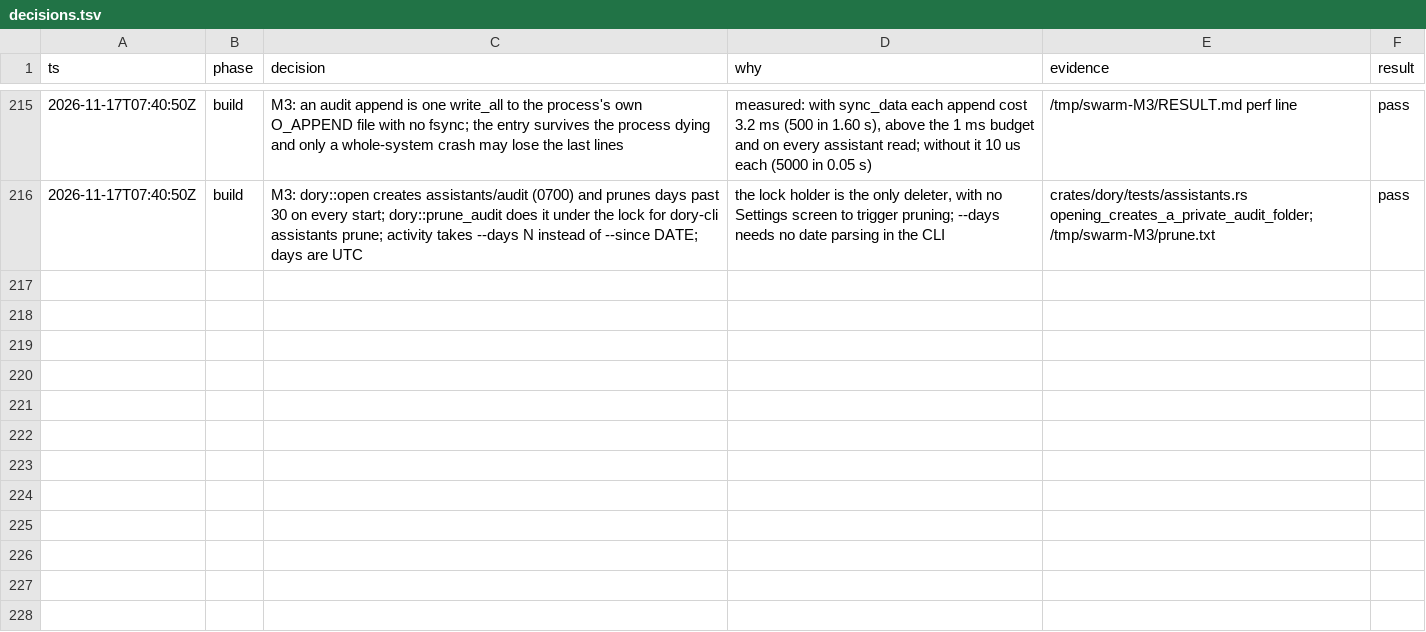
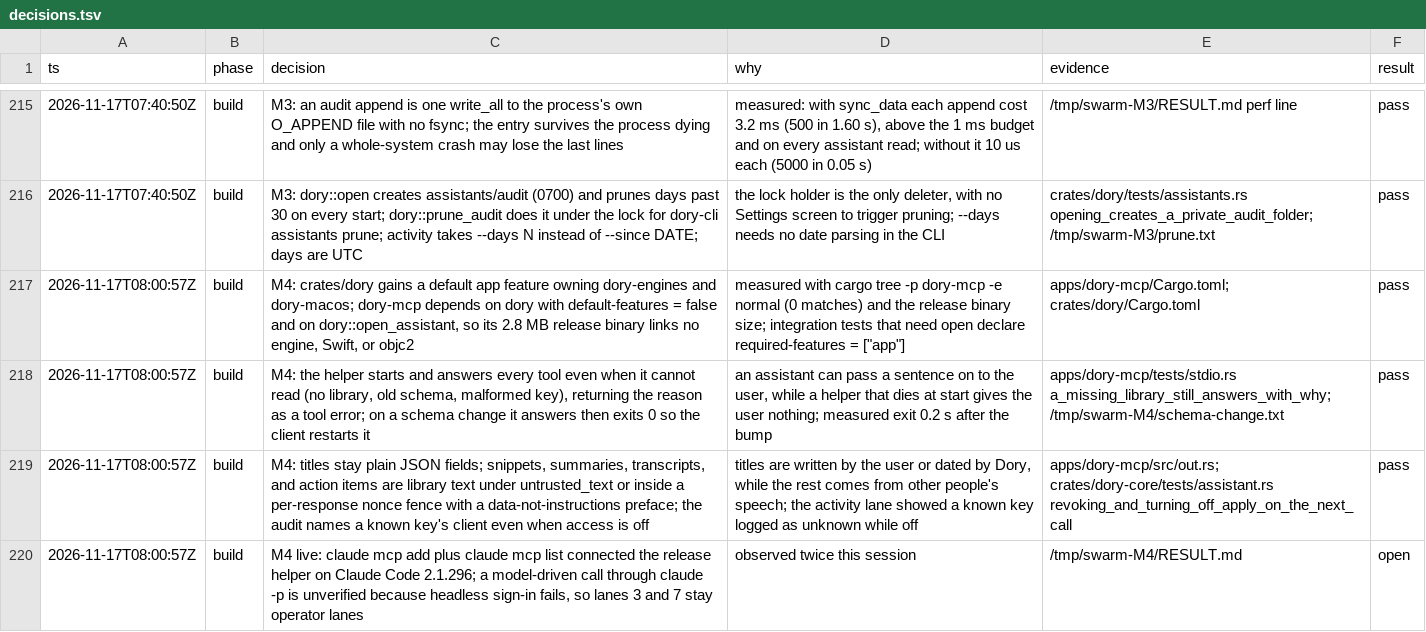
Before and after one commit to duyth1203/dory, a TSV file: docs/plans/decisions.tsv, drawn as a sheet; only a part is shown, gaps mark what is left out.

Commit message:
feat(mcp): let assistants search and read meetings over stdio
dory-mcp is a read-only MCP server an assistant such as Claude Desktop
or Claude Code launches with its key. It serves search_recordings,
get_recording, get_summary, get_transcript (paged speaker turns), and
list_action_items through dory_core::assistant::Assistant, which
resolves the assistant's grant on every call, hides what it may not
see, and logs each read before returning it. Meeting text goes out
fenced with a per-response nonce and marked as data. The helper ships
in Dory.app, links no engine, and docs/assistants.md covers setup.

```diff
--- a/docs/plans/decisions.tsv
+++ b/docs/plans/decisions.tsv
@@ -216 +216,5 @@ ts	phase	decision	why	evidence	result
 2026-11-17T07:40:50Z	build	M3: dory::open creates assistants/audit (0700) and prunes days past 30 on every start; dory::prune_audit does it under the lock for dory-cli assistants prune; activity takes --days N instead of --since DATE; days are UTC	the lock holder is the only deleter, with no Settings screen to trigger pruning; --days needs no date parsing in the CLI	crates/dory/tests/assistants.rs opening_creates_a_private_audit_folder; /tmp/swarm-M3/prune.txt	pass
+2026-11-17T08:00:57Z	build	M4: crates/dory gains a default app feature owning dory-engines and dory-macos; dory-mcp depends on dory with default-features = false and on dory::open_assistant, so its 2.8 MB release binary links no engine, Swift, or objc2	measured with cargo tree -p dory-mcp -e normal (0 matches) and the release binary size; integration tests that need open declare required-features = ["app"]	apps/dory-mcp/Cargo.toml; crates/dory/Cargo.toml	pass
+2026-11-17T08:00:57Z	build	M4: the helper starts and answers every tool even when it cannot read (no library, old schema, malformed key), returning the reason as a tool error; on a schema change it answers then exits 0 so the client restarts it	an assistant can pass a sentence on to the user, while a helper that dies at start gives the user nothing; measured exit 0.2 s after the bump	apps/dory-mcp/tests/stdio.rs a_missing_library_still_answers_with_why; /tmp/swarm-M4/schema-change.txt	pass
+2026-11-17T08:00:57Z	build	M4: titles stay plain JSON fields; snippets, summaries, transcripts, and action items are library text under untrusted_text or inside a per-response nonce fence with a data-not-instructions preface; the audit names a known key's client even when access is off	titles are written by the user or dated by Dory, while the rest comes from other people's speech; the activity lane showed a known key logged as unknown while off	apps/dory-mcp/src/out.rs; crates/dory-core/tests/assistant.rs revoking_and_turning_off_apply_on_the_next_call	pass
+2026-11-17T08:00:57Z	build	M4 live: claude mcp add plus claude mcp list connected the release helper on Claude Code 2.1.296; a model-driven call through claude -p is unverified because headless sign-in fails, so lanes 3 and 7 stay operator lanes	observed twice this session	/tmp/swarm-M4/RESULT.md	open
```
Also changed, not shown: 20 other files.
